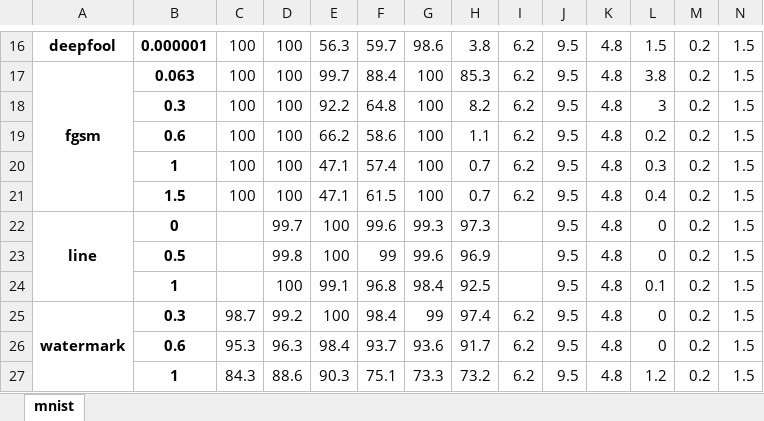
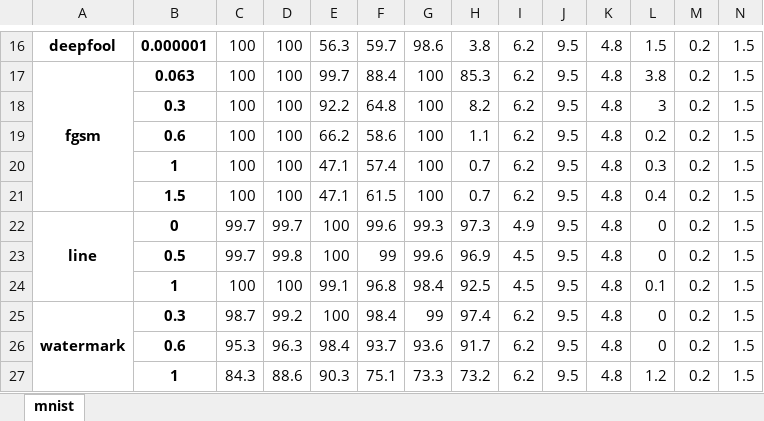
Before and after one commit to changx03/baard_exp2, an Excel workbook: tables/mnist_basic_5.xlsx, sheet mnist, drawn as a sheet; only a part is shown, gaps mark what is left out; values as stored, in another font and other column widths than the file's, no borders; the diff names each change by its address in the sheet, - before the commit and + after, or states it on an @@ line.

```diff
--- a/tables/mnist_basic_5.xlsx (sheet mnist)
+++ b/tables/mnist_basic_5.xlsx (sheet mnist)
-C22:C23: (empty)
+C22:C23: 99.7
-I22: (empty)
+I22: 4.9
-I23:I24: (empty)
+I23:I24: 4.5
-C24: (empty)
+C24: 100
```
Also changed, not shown: tables/banknote_basic16_5.xlsx, tables/breastcancer_basic120_5.xlsx, 9 other files.
